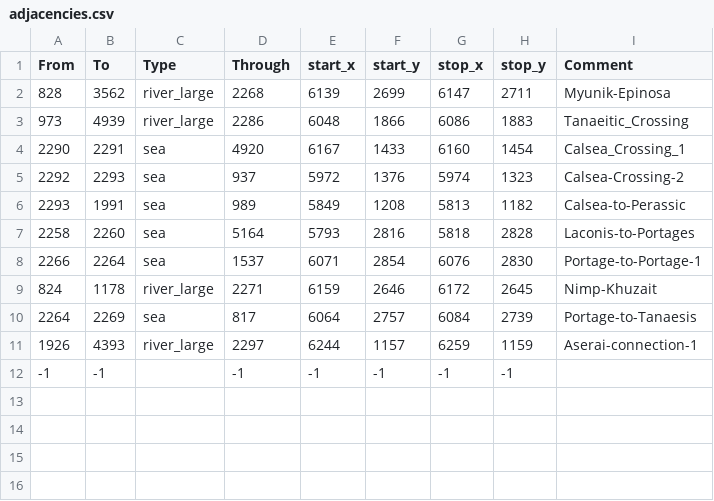
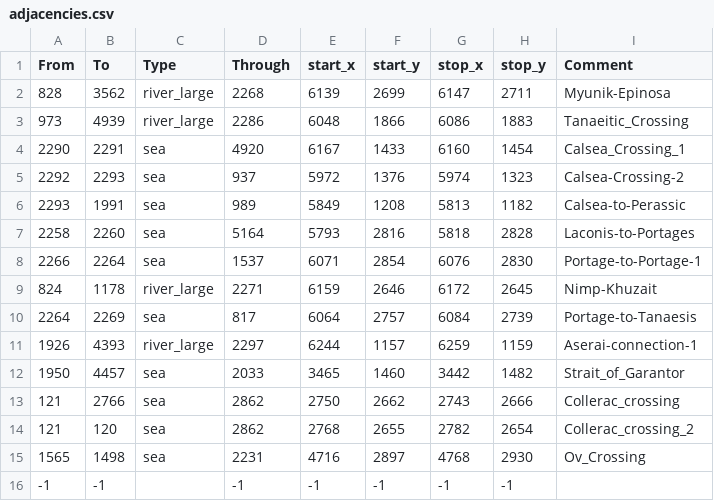
Before and after one commit to Calradian-Kings-Mod-Team/Calradian_Kings, a CSV file: map_data/adjacencies.csv, drawn as a sheet.

Commit message:
Some Map Fixes + Finish canon rivers.png
- Added adjacencies for Vlandian island near Ocs Hall.
- Added adjacency near Ov Castle for connection to other Sturgian peninsula.
- Drew out the remaining Bannerlord rivers in the rivers.png (we can add other smaller rivers for further detail)
- Adjusted terrain paints to reflect new rivers
- Adjusted the borders of some provinces to reflect rivers (STILL NEEDS A LOT OF WORK ALL OVER THE MAP)
- Adjusted locators for fixed province borders

```diff
--- a/map_data/adjacencies.csv
+++ b/map_data/adjacencies.csv
@@ -11,2 +11,6 @@ From;To;Type;Through;start_x;start_y;stop_x;stop_y;Comment
 1926;4393;river_large;2297;6244;1157;6259;1159;Aserai-connection-1
+1950;4457;sea;2033;3465;1460;3442;1482;Strait_of_Garantor
+121;2766;sea;2862;2750;2662;2743;2666;Collerac_crossing
+121;120;sea;2862;2768;2655;2782;2654;Collerac_crossing_2
+1565;1498;sea;2231;4716;2897;4768;2930;Ov_Crossing
 -1;-1;;-1;-1;-1;-1;-1;
```
Also changed, not shown: 30 other files.
